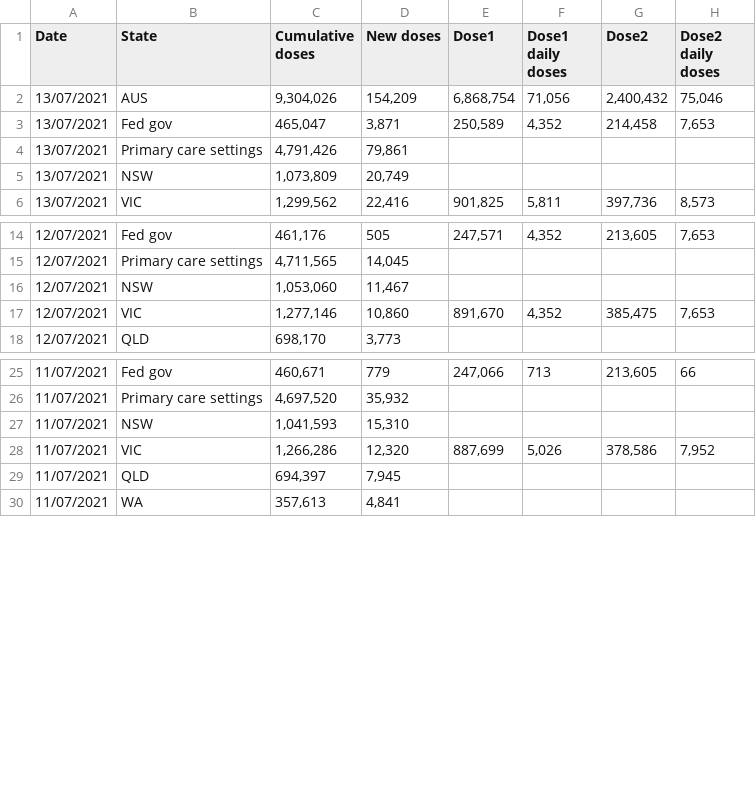
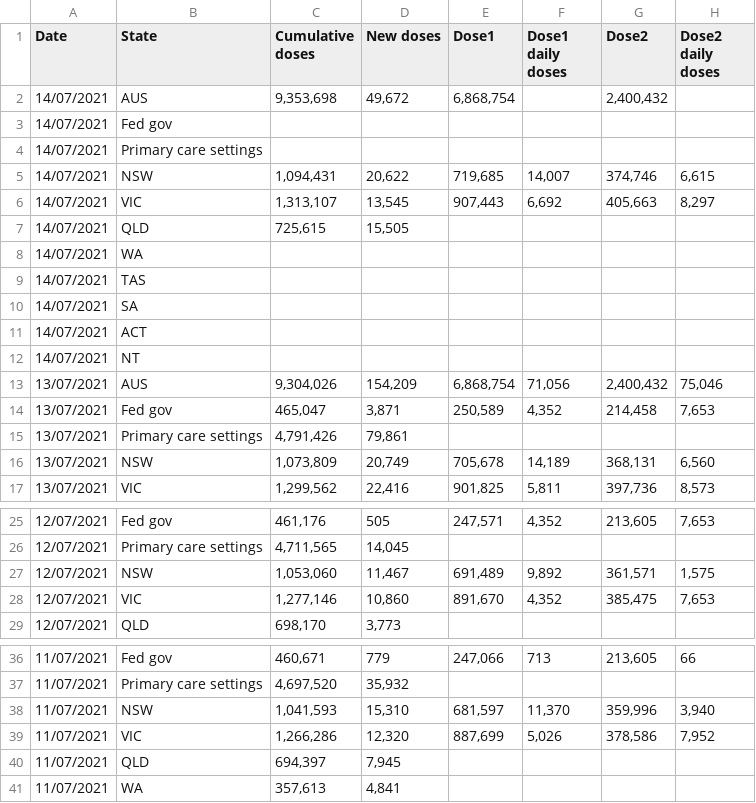
Before and after one commit to Georift/australian-vaccine-rollout, a CSV file: vaccinations.csv, drawn as a sheet; only a part is shown, gaps mark what is left out.

```diff
--- a/vaccinations.csv
+++ b/vaccinations.csv
@@ -1,2 +1,13 @@
 "Date","State","Cumulative doses","New doses","Dose1","Dose1 daily doses","Dose2","Dose2 daily doses"
+"14/07/2021","AUS","9,353,698","49,672","6,868,754","","2,400,432"
+"14/07/2021","Fed gov"
+"14/07/2021","Primary care settings"
+"14/07/2021","NSW","1,094,431","20,622","719,685","14,007","374,746","6,615"
+"14/07/2021","VIC","1,313,107","13,545","907,443","6,692","405,663","8,297"
+"14/07/2021","QLD","725,615","15,505"
+"14/07/2021","WA"
+"14/07/2021","TAS"
+"14/07/2021","SA"
+"14/07/2021","ACT"
+"14/07/2021","NT"
 "13/07/2021","AUS","9,304,026","154,209","6,868,754","71,056","2,400,432","75,046"
@@ -4,3 +15,3 @@
 "13/07/2021","Primary care settings","4,791,426","79,861"
-"13/07/2021","NSW","1,073,809","20,749"
+"13/07/2021","NSW","1,073,809","20,749","705,678","14,189","368,131","6,560"
 "13/07/2021","VIC","1,299,562","22,416","901,825","5,811","397,736","8,573"
@@ -15,3 +26,3 @@
 "12/07/2021","Primary care settings","4,711,565","14,045"
-"12/07/2021","NSW","1,053,060","11,467"
+"12/07/2021","NSW","1,053,060","11,467","691,489","9,892","361,571","1,575"
 "12/07/2021","VIC","1,277,146","10,860","891,670","4,352","385,475","7,653"
@@ -26,3 +37,3 @@
 "11/07/2021","Primary care settings","4,697,520","35,932"
-"11/07/2021","NSW","1,041,593","15,310"
+"11/07/2021","NSW","1,041,593","15,310","681,597","11,370","359,996","3,940"
 "11/07/2021","VIC","1,266,286","12,320","887,699","5,026","378,586","7,952"
```
Also changed, not shown: 1 other file.
